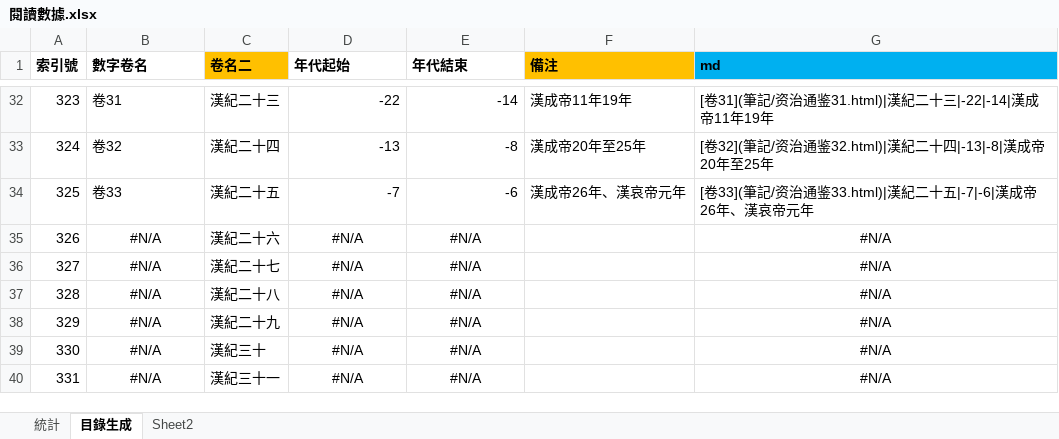
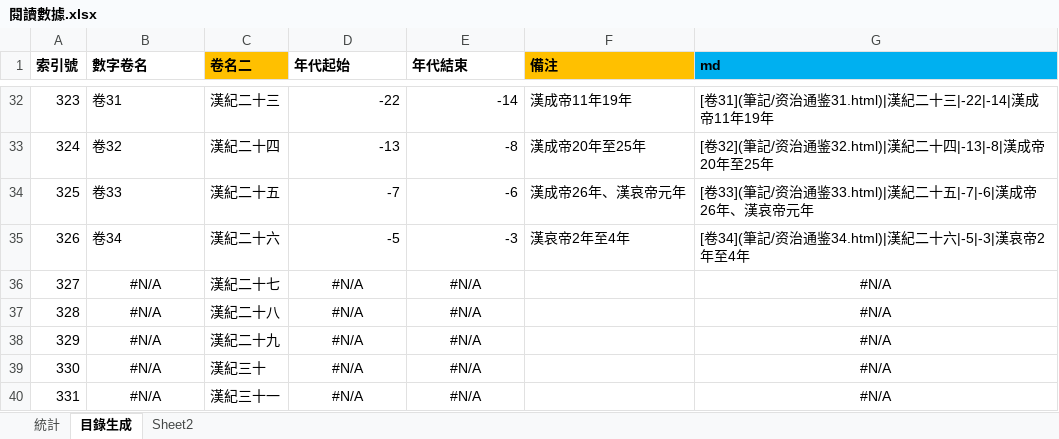
Before and after one commit to gamefang/zizhitongjian, an Excel workbook: 筆記/閱讀數據.xlsx, sheet 目錄生成, drawn as a sheet; only a part is shown, gaps mark what is left out; values as stored, in another font and other column widths than the file's, no borders; the diff names each change by its address in the sheet, - before the commit and + after, or states it on an @@ line.

```diff
--- a/筆記/閱讀數據.xlsx (sheet 目錄生成)
+++ b/筆記/閱讀數據.xlsx (sheet 目錄生成)
-B35 (數字卷名): #N/A
+B35 (數字卷名): 卷34
-B35 alignment: center
+B35 alignment: left
-D35 (年代起始): #N/A
+D35 (年代起始): -5
-D35:E35 alignment: center
+D35:E35 alignment: right
-E35 (年代結束): #N/A
+E35 (年代結束): -3
-F35 (備注): (empty)
+F35 (備注): 漢哀帝2年至4年
-G35 (md): #N/A
+G35 (md): [卷34](筆記/资治通鉴34.html)|漢紀二十六|-5|-3|漢哀帝2年至4年
-G35 alignment: center
+G35 alignment: left
```
Also changed, not shown: sheet 統計, charts or pictures, 10 other files.
